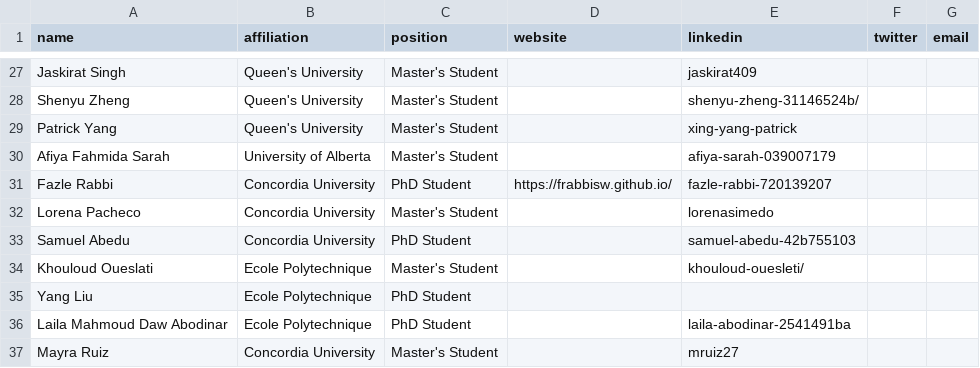
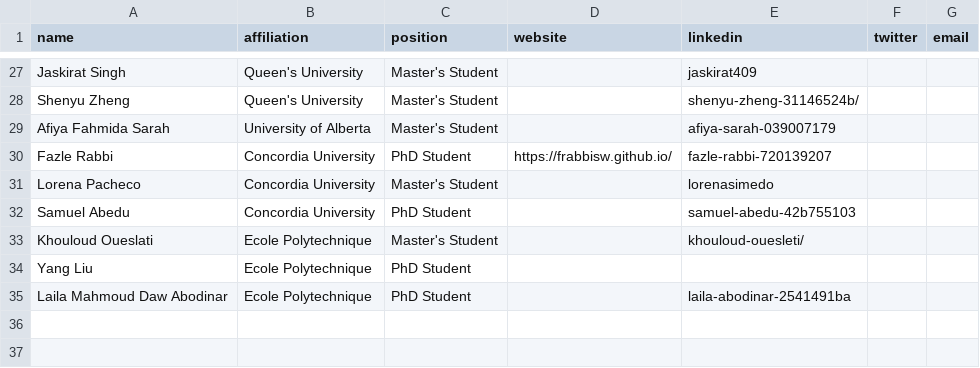
Before and after one commit to create-se4ai/website, a CSV file: team/students.csv, drawn as a sheet; only a part is shown, gaps mark what is left out; the diff names each change by its address in the sheet, - before the commit and + after, or states it on an @@ line.

Commit message:
Removed 2 students
Deleted Patrick Yang (DO) and Mayra Ruiz (Defer)

```diff
--- a/team/students.csv
+++ b/team/students.csv
-row 29: Patrick Yang | Queen's University | Master's Student |  | xing-yang-patrick
-row 37: Mayra Ruiz | Concordia University | Master's Student |  | mruiz27
```
